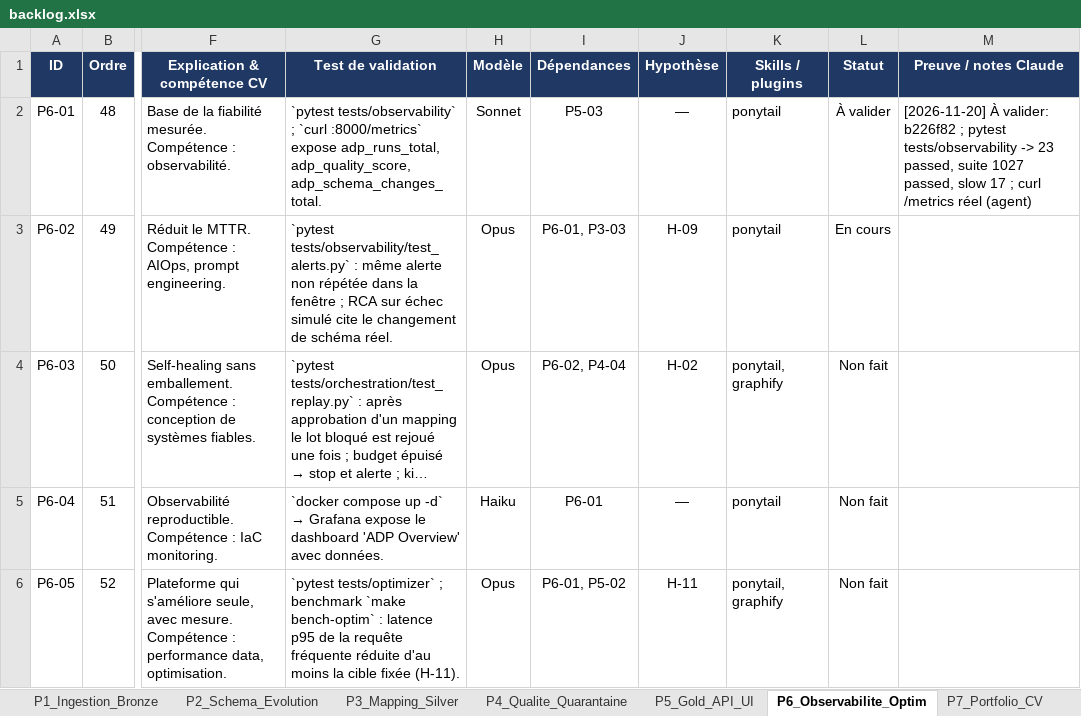
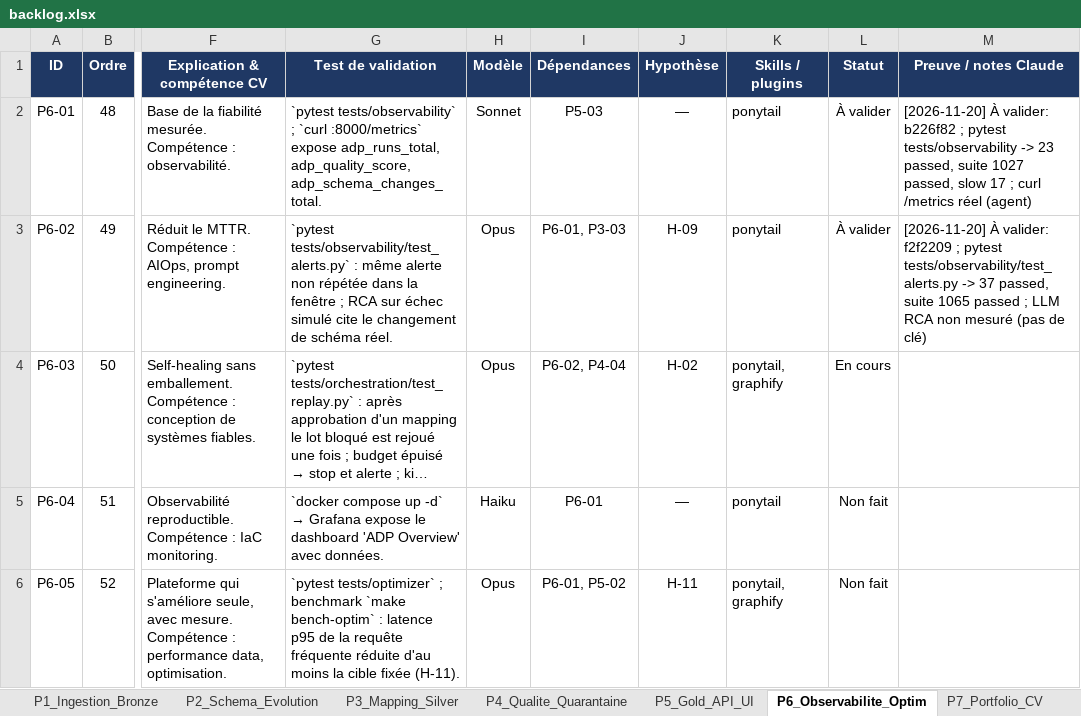
Before and after one commit to hajar-hamid-coder/adaptive-data-platform, an Excel workbook: backlog/backlog.xlsx, sheet P6_Observabilite_Optim, drawn as a sheet; only a part is shown, gaps mark what is left out; long unchanged cells end in …; values as stored, in another font and other column widths than the file's, no borders; conditional formats not drawn; the diff names each change by its address in the sheet, - before the commit and + after, or states it on an @@ line.

```diff
--- a/backlog/backlog.xlsx (sheet P6_Observabilite_Optim)
+++ b/backlog/backlog.xlsx (sheet P6_Observabilite_Optim)
-L3 (Statut): En cours
+L3 (Statut): À valider
-M3 (Preuve / notes Claude): (empty)
+M3 (Preuve / notes Claude): [2026-11-20] À valider: f2f2209 ; pytest tests/observability/test_alerts.py -> 37 passed, suite 1065 passed ; LLM RCA non mesuré (pas de clé)
-L4 (Statut): Non fait
+L4 (Statut): En cours
```
Also changed, not shown: sheet Hypotheses, 11 other files.
